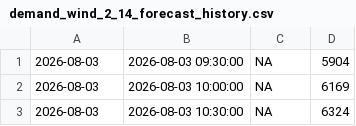
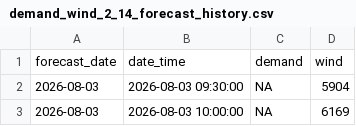
Before and after one commit to SamInnes26/electricity-forecast, a CSV file: data/demand_wind_2_14_forecast_history.csv, drawn as a sheet; only a part is shown; the shorter side is filled out with more unchanged rows; the diff names each change by its address in the sheet, - before the commit and + after, or states it on an @@ line.

Commit message:
Add header row to forecast history CSV
Added header row for forecast data.

```diff
--- a/data/demand_wind_2_14_forecast_history.csv
+++ b/data/demand_wind_2_14_forecast_history.csv
+row 1: forecast_date | date_time | demand | wind
```
